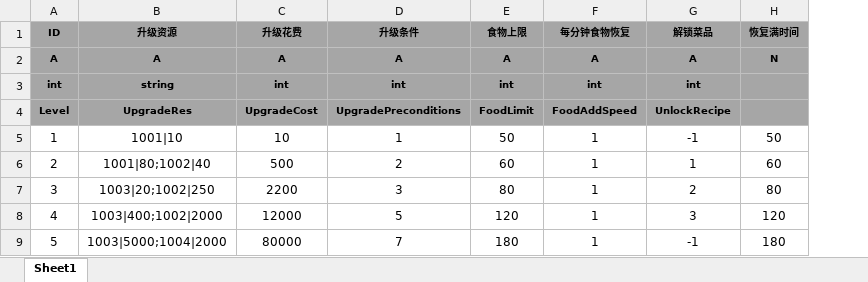
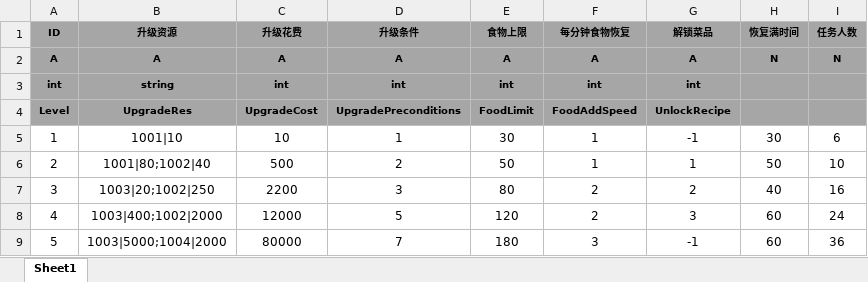
Before and after one commit to tkonexhh/simswordsman, an Excel workbook: Tables/Sources/gameplay/Facility/FacilityKitchen.xlsx, sheet Sheet1, drawn as a sheet; values as stored, in another font and other column widths than the file's, no borders; the diff names each change by its address in the sheet, - before the commit and + after, or states it on an @@ line.

```diff
--- a/Tables/Sources/gameplay/Facility/FacilityKitchen.xlsx (sheet Sheet1)
+++ b/Tables/Sources/gameplay/Facility/FacilityKitchen.xlsx (sheet Sheet1)
+column I (任务人数), rows 2-9: N |  |  | 6 | 10 | 16 | 24 | 36
-E5 (食物上限): 50
+E5 (食物上限): 30
-H5 (恢复满时间): 50
+H5 (恢复满时间): 30
-E6 (食物上限): 60
+E6 (食物上限): 50
-H6 (恢复满时间): 60
+H6 (恢复满时间): 50
-F7:F8 (每分钟食物恢复): 1
+F7:F8 (每分钟食物恢复): 2
-H7 (恢复满时间): 80
+H7 (恢复满时间): 40
-H8 (恢复满时间): 120
+H8 (恢复满时间): 60
-F9 (每分钟食物恢复): 1
+F9 (每分钟食物恢复): 3
-H9 (恢复满时间): 180
+H9 (恢复满时间): 60
```
Also changed, not shown: Tables/Sources/gameplay/Food/FoodConfig.xlsx, Tables/Sources/gameplay/MainTask/CommonTask.xlsx, 1 other file.
